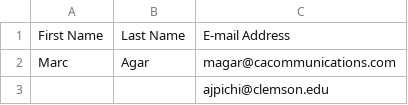
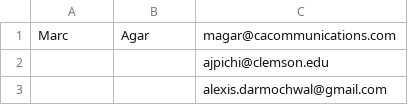
Before and after one commit to andytcox/pillars-quest-tracker, a CSV file: rich_contacts.csv, drawn as a sheet; only a part is shown; the shorter side is filled out with more unchanged rows; the diff names each change by its address in the sheet, - before the commit and + after, or states it on an @@ line.

Commit message:
Update rich_contacts.csv

```diff
--- a/rich_contacts.csv
+++ b/rich_contacts.csv
-row 1: First Name | Last Name | E-mail Address
```
